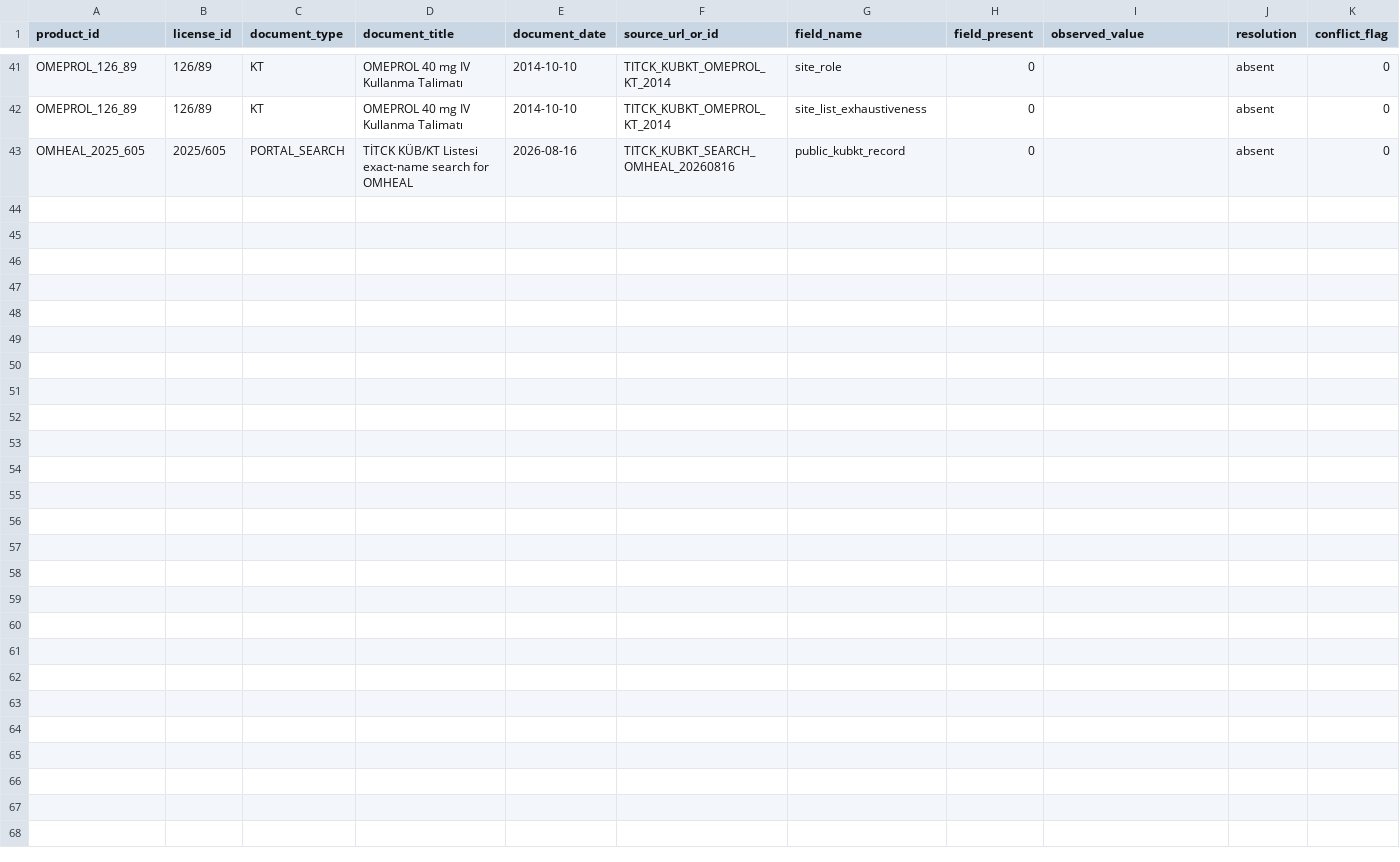
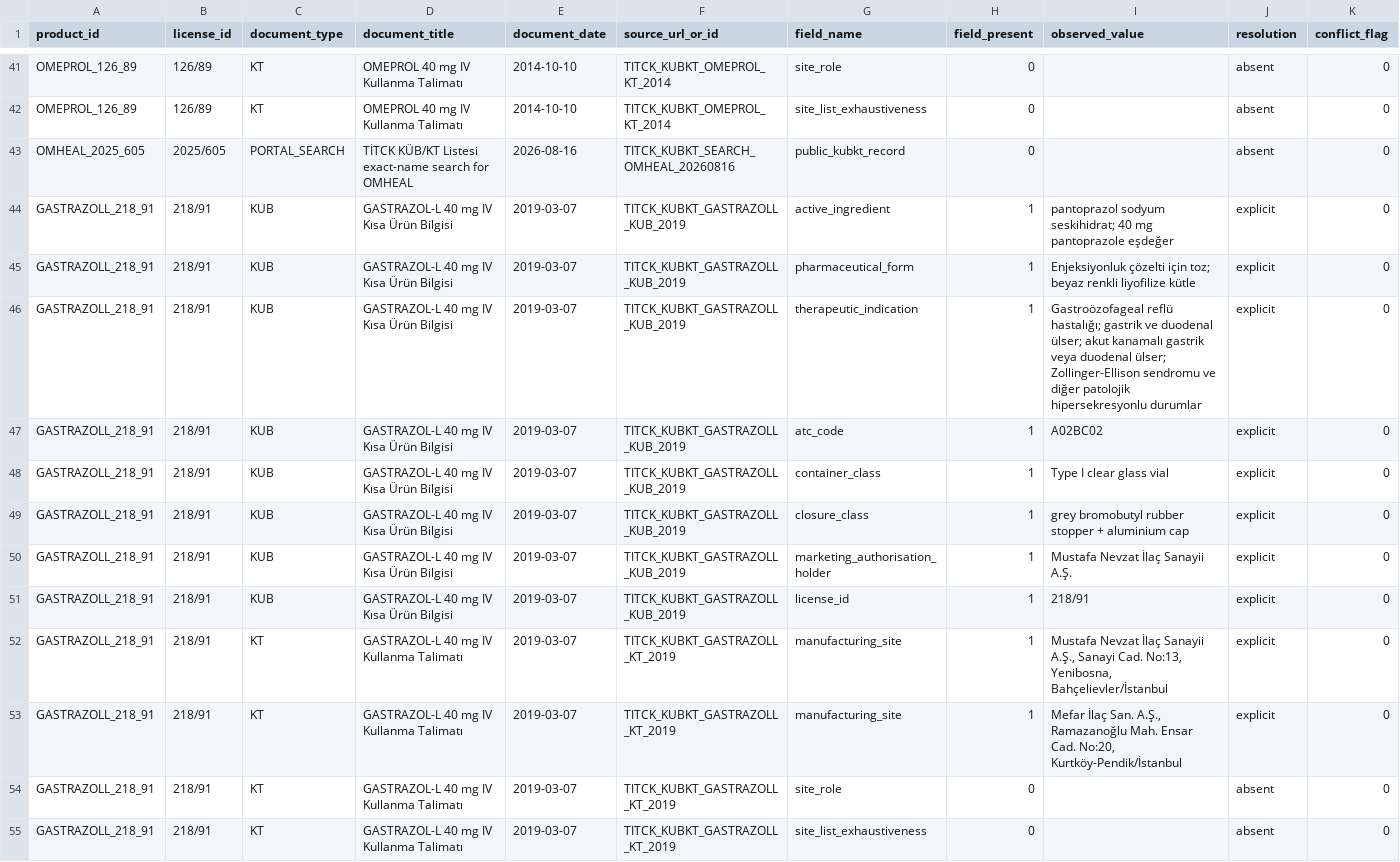
Before and after one commit to denizdurudervis/pharma-resilience-tr, a CSV file: data/manual/evidence_audit_v0_1.csv, drawn as a sheet; only a part is shown, gaps mark what is left out; rows hold the shown columns only; the diff names each change by its address in the sheet, - before the commit and + after, or states it on an @@ line.

Commit message:
add audited evidence for GASTRAZOL-L

```diff
--- a/data/manual/evidence_audit_v0_1.csv
+++ b/data/manual/evidence_audit_v0_1.csv
+row 44: GASTRAZOLL_218_91 | 218/91 | KUB | GASTRAZOL-L 40 mg IV Kısa Ürün Bilgisi | 2019-03-07 | TITCK_KUBKT_GASTRAZOLL_KUB_2019 | active_ingredient | 1 | pantoprazol sodyum seskihidrat; 40 mg pantoprazole eşdeğer | explicit | 0
+row 45: GASTRAZOLL_218_91 | 218/91 | KUB | GASTRAZOL-L 40 mg IV Kısa Ürün Bilgisi | 2019-03-07 | TITCK_KUBKT_GASTRAZOLL_KUB_2019 | pharmaceutical_form | 1 | Enjeksiyonluk çözelti için toz; beyaz renkli liyofilize kütle | explicit | 0
+row 46: GASTRAZOLL_218_91 | 218/91 | KUB | GASTRAZOL-L 40 mg IV Kısa Ürün Bilgisi | 2019-03-07 | TITCK_KUBKT_GASTRAZOLL_KUB_2019 | therapeutic_indication | 1 | Gastroözofageal reflü hastalığı; gastrik ve duodenal ülser; akut kanamalı gastrik veya duodenal ülser; Zollinger-Ellison sendromu ve diğer patolojik hipersekresyonlu durumlar | explicit | 0
+row 47: GASTRAZOLL_218_91 | 218/91 | KUB | GASTRAZOL-L 40 mg IV Kısa Ürün Bilgisi | 2019-03-07 | TITCK_KUBKT_GASTRAZOLL_KUB_2019 | atc_code | 1 | A02BC02 | explicit | 0
+row 48: GASTRAZOLL_218_91 | 218/91 | KUB | GASTRAZOL-L 40 mg IV Kısa Ürün Bilgisi | 2019-03-07 | TITCK_KUBKT_GASTRAZOLL_KUB_2019 | container_class | 1 | Type I clear glass vial | explicit | 0
+row 49: GASTRAZOLL_218_91 | 218/91 | KUB | GASTRAZOL-L 40 mg IV Kısa Ürün Bilgisi | 2019-03-07 | TITCK_KUBKT_GASTRAZOLL_KUB_2019 | closure_class | 1 | grey bromobutyl rubber stopper + aluminium cap | explicit | 0
+row 50: GASTRAZOLL_218_91 | 218/91 | KUB | GASTRAZOL-L 40 mg IV Kısa Ürün Bilgisi | 2019-03-07 | TITCK_KUBKT_GASTRAZOLL_KUB_2019 | marketing_authorisation_holder | 1 | Mustafa Nevzat İlaç Sanayii A.Ş. | explicit | 0
+row 51: GASTRAZOLL_218_91 | 218/91 | KUB | GASTRAZOL-L 40 mg IV Kısa Ürün Bilgisi | 2019-03-07 | TITCK_KUBKT_GASTRAZOLL_KUB_2019 | license_id | 1 | 218/91 | explicit | 0
+row 52: GASTRAZOLL_218_91 | 218/91 | KT | GASTRAZOL-L 40 mg IV Kullanma Talimatı | 2019-03-07 | TITCK_KUBKT_GASTRAZOLL_KT_2019 | manufacturing_site | 1 | Mustafa Nevzat İlaç Sanayii A.Ş., Sanayi Cad. No:13, Yenibosna, Bahçelievler/İstanbul | explicit | 0
+row 53: GASTRAZOLL_218_91 | 218/91 | KT | GASTRAZOL-L 40 mg IV Kullanma Talimatı | 2019-03-07 | TITCK_KUBKT_GASTRAZOLL_KT_2019 | manufacturing_site | 1 | Mefar İlaç San. A.Ş., Ramazanoğlu Mah. Ensar Cad. No:20, Kurtköy-Pendik/İstanbul | explicit | 0
+row 54: GASTRAZOLL_218_91 | 218/91 | KT | GASTRAZOL-L 40 mg IV Kullanma Talimatı | 2019-03-07 | TITCK_KUBKT_GASTRAZOLL_KT_2019 | site_role | 0 |  | absent | 0
+row 55: GASTRAZOLL_218_91 | 218/91 | KT | GASTRAZOL-L 40 mg IV Kullanma Talimatı | 2019-03-07 | TITCK_KUBKT_GASTRAZOLL_KT_2019 | site_list_exhaustiveness | 0 |  | absent | 0
```
Also changed, not shown: data/manual/product_audit_v0_1.csv.
